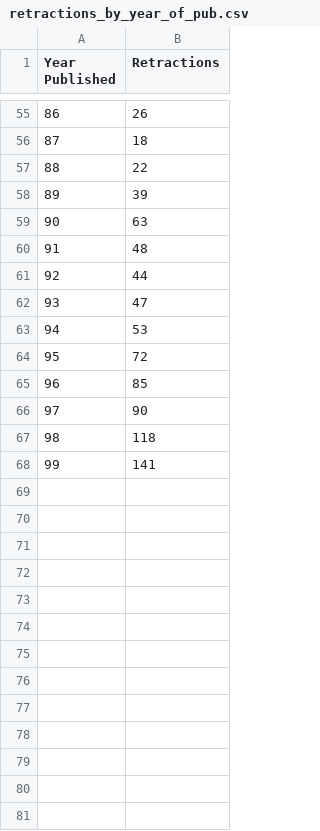
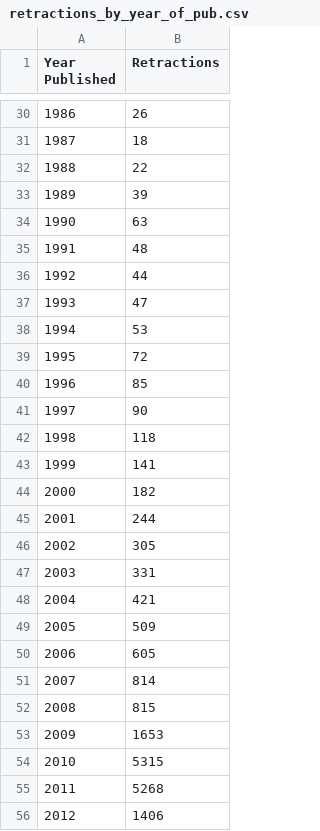
Before and after one commit to osun24/retractions-visualization, a CSV file: retractions_by_year_of_pub.csv, drawn as a sheet; only a part is shown, gaps mark what is left out; the diff covers the shown part only.

Commit message:
add full year, subject

```diff
--- a/retractions_by_year_of_pub.csv
+++ b/retractions_by_year_of_pub.csv
@@ -55,14 +30,27 @@ Year Published,Retractions
-86,26
-87,18
-88,22
-89,39
-90,63
-91,48
-92,44
-93,47
-94,53
-95,72
-96,85
-97,90
-98,118
-99,141
+1986,26
+1987,18
+1988,22
+1989,39
+1990,63
+1991,48
+1992,44
+1993,47
+1994,53
+1995,72
+1996,85
+1997,90
+1998,118
+1999,141
+2000,182
+2001,244
+2002,305
+2003,331
+2004,421
+2005,509
+2006,605
+2007,814
+2008,815
+2009,1653
+2010,5315
+2011,5268
+2012,1406
```
Also changed, not shown: 12 added rows, 25 removed rows and 27 edited cells elsewhere in this file, 4 other files.
